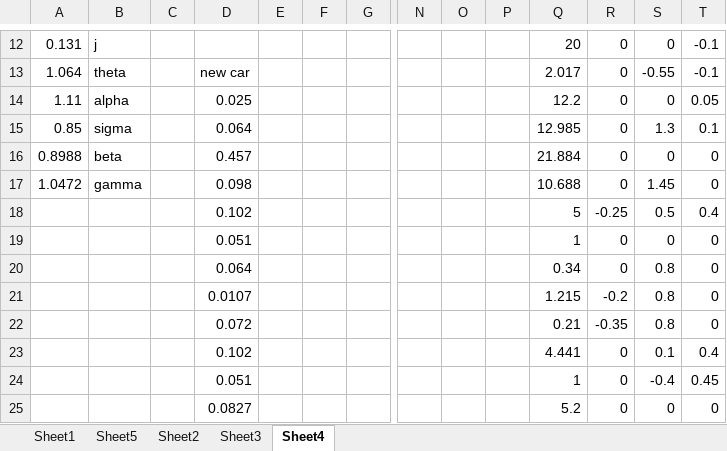
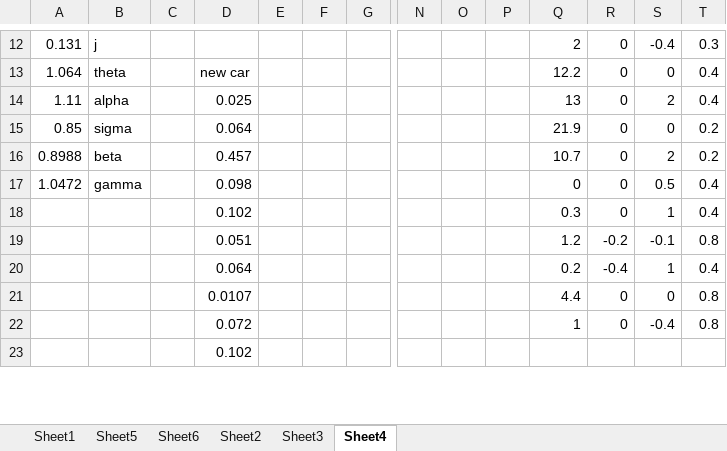
Before and after one commit to kavehdadkhah/Mechanical_Loads, an Excel workbook: numbers1.xlsx, sheet Sheet4, drawn as a sheet; only a part is shown, gaps mark what is left out; values as stored, in another font and other column widths than the file's, no borders; removed rows and columns are numbered as before the commit, all else as after; rows hold the shown columns only; the diff covers the shown part only; the diff names each change by its address in the sheet, - before the commit and + after, or states it on an @@ line.

```diff
--- a/numbers1.xlsx (sheet Sheet4)
+++ b/numbers1.xlsx (sheet Sheet4)
+sheet tab: Sheet6
-Q12: 20
+Q12: 2
-S12: 0
+S12: -0.4
-T12: -0.1
+T12: 0.3
-Q13: 2.017
+Q13: 12.2
-S13: -0.55
+S13: 0
-T13: -0.1
+T13: 0.4
-Q14: 12.2
+Q14: 13
-S14: 0
+S14: 2
-T14: 0.05
+T14: 0.4
-Q15: 12.985
+Q15: 21.9
-S15: 1.3
+S15: 0
-T15: 0.1
+T15: 0.2
-Q16: 21.884
+Q16: 10.7
-S16: 0
+S16: 2
-T16: 0
+T16: 0.2
-Q17: 10.688
+Q17: 0
-S17: 1.45
+S17: 0.5
-T17: 0
+T17: 0.4
-row 18:  |  |  | 0.102 |  |  |  |  |  |  | 5 | -0.25 | 0.5 | 0.4
-row 19:  |  |  | 0.051 |  |  |  |  |  |  | 1 | 0 | 0 | 0
-row 20:  |  |  | 0.064 |  |  |  |  |  |  | 0.34 | 0 | 0.8 | 0
-row 21:  |  |  | 0.0107 |  |  |  |  |  |  | 1.215 | -0.2 | 0.8 | 0
-row 22:  |  |  | 0.072 |  |  |  |  |  |  | 0.21 | -0.35 | 0.8 | 0
-Q18: 4.441
+Q18: 0.3
-S18: 0.1
+S18: 1
+row 19:  |  |  | 0.051 |  |  |  |  |  |  | 1.2 | -0.2 | -0.1 | 0.8
+row 20:  |  |  | 0.064 |  |  |  |  |  |  | 0.2 | -0.4 | 1 | 0.4
+row 21:  |  |  | 0.0107 |  |  |  |  |  |  | 4.4 | 0 | 0 | 0.8
-D22: 0.051
+D22: 0.072
-T22: 0.45
+T22: 0.8
-row 25:  |  |  | 0.0827 |  |  |  |  |  |  | 5.2 | 0 | 0 | 0
+row 23:  |  |  | 0.102
```
Also changed, not shown: 2 added rows and 32 edited cells elsewhere in this sheet, sheet Sheet5, sheet Sheet3, 2 other files.
